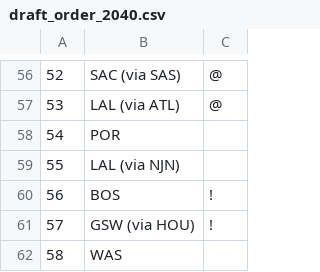
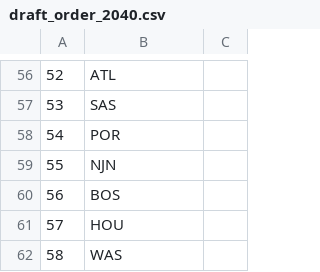
Before and after one commit to jsgold30/SLN-Depth-Chart, a CSV file: static/draft_order_2040.csv, drawn as a sheet; only a part is shown, gaps mark what is left out; the diff covers the shown part only; the diff names each change by its address in the sheet, - before the commit and + after, or states it on an @@ line.

```diff
--- a/static/draft_order_2040.csv
+++ b/static/draft_order_2040.csv
-B56: SAC (via SAS)
+B56: ATL
-C56:C57: @
+C56:C57: (empty)
-B57: LAL (via ATL)
+B57: SAS
-B59: LAL (via NJN)
+B59: NJN
-C60:C61: !
+C60:C61: (empty)
-B61: GSW (via HOU)
+B61: HOU
```
Also changed, not shown: 61 edited cells elsewhere in this file, 1 other file.
